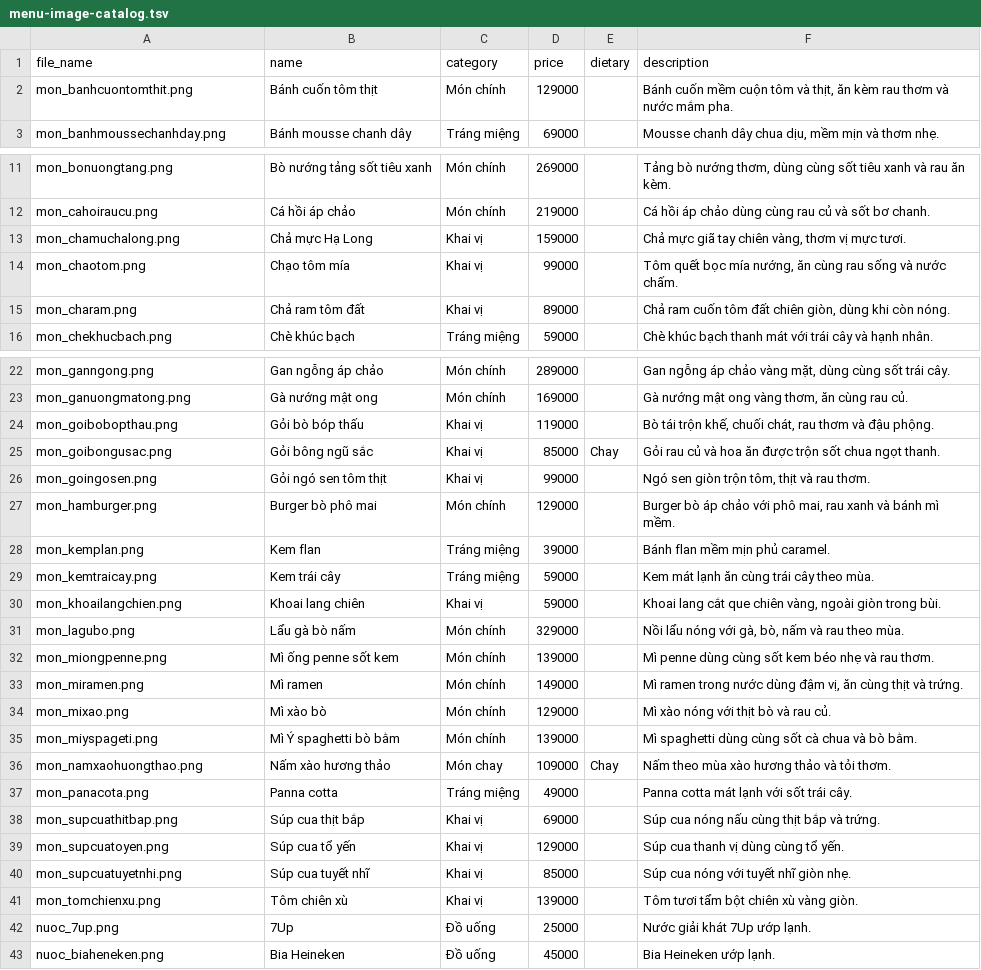
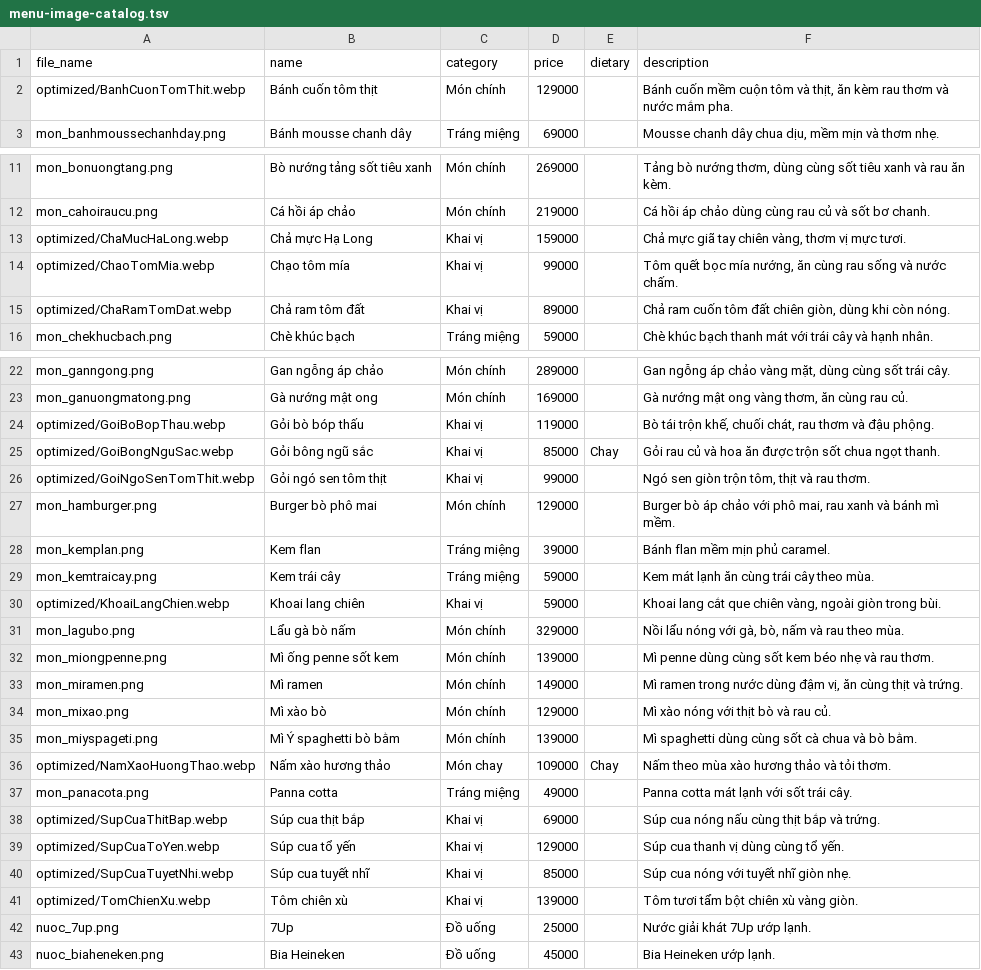
Before and after one commit to zzthantrongthangzz/t3l-restaurant-web, a TSV file: database/menu-image-catalog.tsv, drawn as a sheet; only a part is shown, gaps mark what is left out.

```diff
--- a/database/menu-image-catalog.tsv
+++ b/database/menu-image-catalog.tsv
@@ -1,3 +1,3 @@
 file_name	name	category	price	dietary	description
-mon_banhcuontomthit.png	Bánh cuốn tôm thịt	Món chính	129000		Bánh cuốn mềm cuộn tôm và thịt, ăn kèm rau thơm và nước mắm pha.
+optimized/BanhCuonTomThit.webp	Bánh cuốn tôm thịt	Món chính	129000		Bánh cuốn mềm cuộn tôm và thịt, ăn kèm rau thơm và nước mắm pha.
 mon_banhmoussechanhday.png	Bánh mousse chanh dây	Tráng miệng	69000		Mousse chanh dây chua dịu, mềm mịn và thơm nhẹ.
@@ -12,5 +12,5 @@ mon_bonuongtang.png	Bò nướng tảng sốt tiêu xanh	Món chính	269000		T
 mon_cahoiraucu.png	Cá hồi áp chảo	Món chính	219000		Cá hồi áp chảo dùng cùng rau củ và sốt bơ chanh.
-mon_chamuchalong.png	Chả mực Hạ Long	Khai vị	159000		Chả mực giã tay chiên vàng, thơm vị mực tươi.
-mon_chaotom.png	Chạo tôm mía	Khai vị	99000		Tôm quết bọc mía nướng, ăn cùng rau sống và nước chấm.
-mon_charam.png	Chả ram tôm đất	Khai vị	89000		Chả ram cuốn tôm đất chiên giòn, dùng khi còn nóng.
+optimized/ChaMucHaLong.webp	Chả mực Hạ Long	Khai vị	159000		Chả mực giã tay chiên vàng, thơm vị mực tươi.
+optimized/ChaoTomMia.webp	Chạo tôm mía	Khai vị	99000		Tôm quết bọc mía nướng, ăn cùng rau sống và nước chấm.
+optimized/ChaRamTomDat.webp	Chả ram tôm đất	Khai vị	89000		Chả ram cuốn tôm đất chiên giòn, dùng khi còn nóng.
 mon_chekhucbach.png	Chè khúc bạch	Tráng miệng	59000		Chè khúc bạch thanh mát với trái cây và hạnh nhân.
@@ -23,5 +23,5 @@ mon_ganngong.png	Gan ngỗng áp chảo	Món chính	289000		Gan ngỗng áp ch
 mon_ganuongmatong.png	Gà nướng mật ong	Món chính	169000		Gà nướng mật ong vàng thơm, ăn cùng rau củ.
-mon_goibobopthau.png	Gỏi bò bóp thấu	Khai vị	119000		Bò tái trộn khế, chuối chát, rau thơm và đậu phộng.
-mon_goibongusac.png	Gỏi bông ngũ sắc	Khai vị	85000	Chay	Gỏi rau củ và hoa ăn được trộn sốt chua ngọt thanh.
-mon_goingosen.png	Gỏi ngó sen tôm thịt	Khai vị	99000		Ngó sen giòn trộn tôm, thịt và rau thơm.
+optimized/GoiBoBopThau.webp	Gỏi bò bóp thấu	Khai vị	119000		Bò tái trộn khế, chuối chát, rau thơm và đậu phộng.
+optimized/GoiBongNguSac.webp	Gỏi bông ngũ sắc	Khai vị	85000	Chay	Gỏi rau củ và hoa ăn được trộn sốt chua ngọt thanh.
+optimized/GoiNgoSenTomThit.webp	Gỏi ngó sen tôm thịt	Khai vị	99000		Ngó sen giòn trộn tôm, thịt và rau thơm.
 mon_hamburger.png	Burger bò phô mai	Món chính	129000		Burger bò áp chảo với phô mai, rau xanh và bánh mì mềm.
@@ -29,3 +29,3 @@ mon_kemplan.png	Kem flan	Tráng miệng	39000		Bánh flan mềm mịn phủ cara
 mon_kemtraicay.png	Kem trái cây	Tráng miệng	59000		Kem mát lạnh ăn cùng trái cây theo mùa.
-mon_khoailangchien.png	Khoai lang chiên	Khai vị	59000		Khoai lang cắt que chiên vàng, ngoài giòn trong bùi.
+optimized/KhoaiLangChien.webp	Khoai lang chiên	Khai vị	59000		Khoai lang cắt que chiên vàng, ngoài giòn trong bùi.
 mon_lagubo.png	Lẩu gà bò nấm	Món chính	329000		Nồi lẩu nóng với gà, bò, nấm và rau theo mùa.
@@ -35,8 +35,8 @@ mon_mixao.png	Mì xào bò	Món chính	129000		Mì xào nóng với thịt bò v
 mon_miyspageti.png	Mì Ý spaghetti bò bằm	Món chính	139000		Mì spaghetti dùng cùng sốt cà chua và bò bằm.
-mon_namxaohuongthao.png	Nấm xào hương thảo	Món chay	109000	Chay	Nấm theo mùa xào hương thảo và tỏi thơm.
+optimized/NamXaoHuongThao.webp	Nấm xào hương thảo	Món chay	109000	Chay	Nấm theo mùa xào hương thảo và tỏi thơm.
 mon_panacota.png	Panna cotta	Tráng miệng	49000		Panna cotta mát lạnh với sốt trái cây.
-mon_supcuathitbap.png	Súp cua thịt bắp	Khai vị	69000		Súp cua nóng nấu cùng thịt bắp và trứng.
-mon_supcuatoyen.png	Súp cua tổ yến	Khai vị	129000		Súp cua thanh vị dùng cùng tổ yến.
-mon_supcuatuyetnhi.png	Súp cua tuyết nhĩ	Khai vị	85000		Súp cua nóng với tuyết nhĩ giòn nhẹ.
-mon_tomchienxu.png	Tôm chiên xù	Khai vị	139000		Tôm tươi tẩm bột chiên xù vàng giòn.
+optimized/SupCuaThitBap.webp	Súp cua thịt bắp	Khai vị	69000		Súp cua nóng nấu cùng thịt bắp và trứng.
+optimized/SupCuaToYen.webp	Súp cua tổ yến	Khai vị	129000		Súp cua thanh vị dùng cùng tổ yến.
+optimized/SupCuaTuyetNhi.webp	Súp cua tuyết nhĩ	Khai vị	85000		Súp cua nóng với tuyết nhĩ giòn nhẹ.
+optimized/TomChienXu.webp	Tôm chiên xù	Khai vị	139000		Tôm tươi tẩm bột chiên xù vàng giòn.
 nuoc_7up.png	7Up	Đồ uống	25000		Nước giải khát 7Up ướp lạnh.
```
Also changed, not shown: 31 other files.
